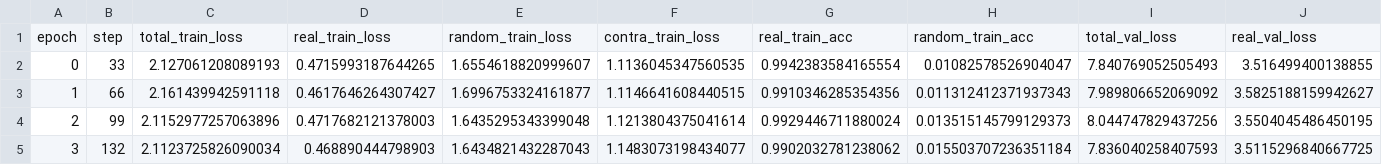
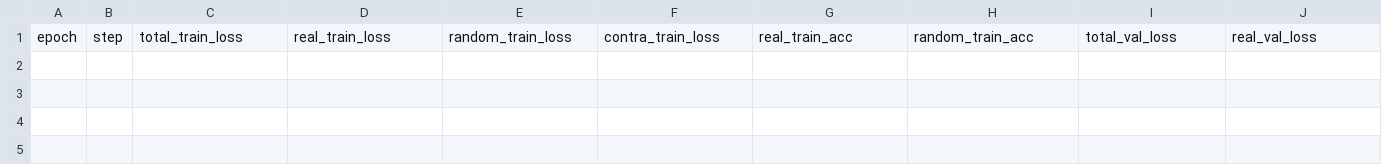
Before and after one commit to maximoskp/GraphMelHarm, a CSV file: results/LoRA/token_bilstm_j.csv, drawn as a sheet; only a part is shown; rows hold the shown columns only; the diff names each change by its address in the sheet, - before the commit and + after, or states it on an @@ line.

```diff
--- a/results/LoRA/token_bilstm_j.csv
+++ b/results/LoRA/token_bilstm_j.csv
-row 2: 0 | 33 | 2.127061208089193 | 0.4715993187644265 | 1.6554618820999607 | 1.1136045347560535 | 0.9942383584165554 | 0.01082578526904047 | 7.840769052505493 | 3.516499400138855
-row 3: 1 | 66 | 2.161439942591118 | 0.4617646264307427 | 1.6996753324161877 | 1.1146641608440515 | 0.9910346285354356 | 0.011312412371937343 | 7.989806652069092 | 3.5825188159942627
-row 4: 2 | 99 | 2.1152977257063896 | 0.4717682121378003 | 1.6435295343399048 | 1.1213804375041614 | 0.9929446711880024 | 0.013515145799129373 | 8.044747829437256 | 3.5504045486450195
-row 5: 3 | 132 | 2.1123725826090034 | 0.468890444798903 | 1.6434821432287043 | 1.1483073198434077 | 0.9902032781238062 | 0.015503707236351184 | 7.836040258407593 | 3.5115296840667725
```
Also changed, not shown: 8 other files.
